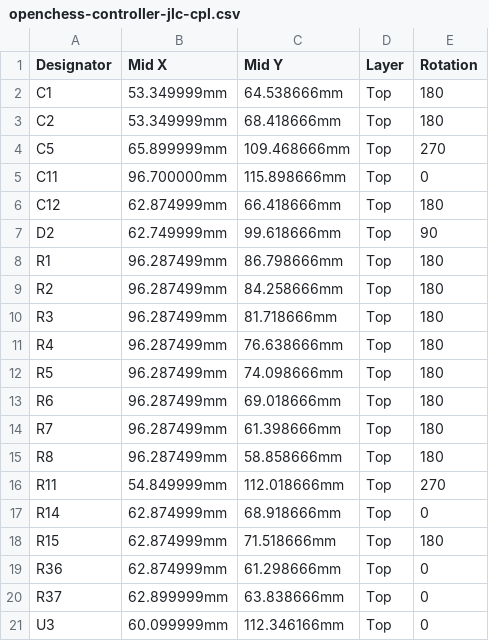
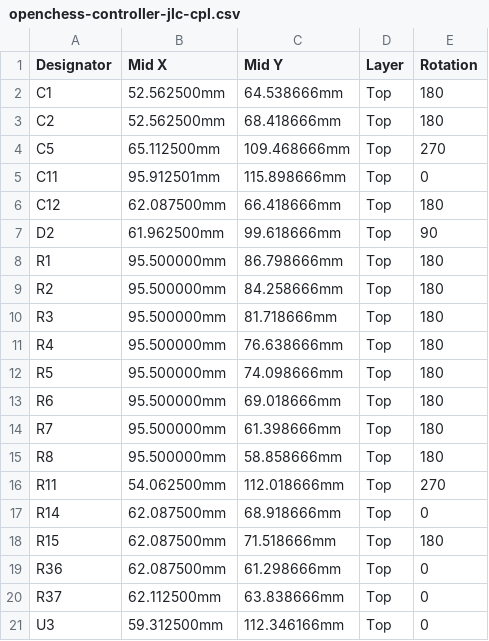
Before and after one commit to PaoloJN/openchess, a CSV file: hardware/hardware-controller/assembly/openchess-controller-jlc-cpl.csv, drawn as a sheet.

```diff
--- a/hardware/hardware-controller/assembly/openchess-controller-jlc-cpl.csv
+++ b/hardware/hardware-controller/assembly/openchess-controller-jlc-cpl.csv
@@ -1,21 +1,21 @@
 Designator,Mid X,Mid Y,Layer,Rotation
-C1,53.349999mm,64.538666mm,Top,180
-C2,53.349999mm,68.418666mm,Top,180
-C5,65.899999mm,109.468666mm,Top,270
-C11,96.700000mm,115.898666mm,Top,0
-C12,62.874999mm,66.418666mm,Top,180
-D2,62.749999mm,99.618666mm,Top,90
-R1,96.287499mm,86.798666mm,Top,180
-R2,96.287499mm,84.258666mm,Top,180
-R3,96.287499mm,81.718666mm,Top,180
-R4,96.287499mm,76.638666mm,Top,180
-R5,96.287499mm,74.098666mm,Top,180
-R6,96.287499mm,69.018666mm,Top,180
-R7,96.287499mm,61.398666mm,Top,180
-R8,96.287499mm,58.858666mm,Top,180
-R11,54.849999mm,112.018666mm,Top,270
-R14,62.874999mm,68.918666mm,Top,0
-R15,62.874999mm,71.518666mm,Top,180
-R36,62.874999mm,61.298666mm,Top,0
-R37,62.899999mm,63.838666mm,Top,0
-U3,60.099999mm,112.346166mm,Top,0
+C1,52.562500mm,64.538666mm,Top,180
+C2,52.562500mm,68.418666mm,Top,180
+C5,65.112500mm,109.468666mm,Top,270
+C11,95.912501mm,115.898666mm,Top,0
+C12,62.087500mm,66.418666mm,Top,180
+D2,61.962500mm,99.618666mm,Top,90
+R1,95.500000mm,86.798666mm,Top,180
+R2,95.500000mm,84.258666mm,Top,180
+R3,95.500000mm,81.718666mm,Top,180
+R4,95.500000mm,76.638666mm,Top,180
+R5,95.500000mm,74.098666mm,Top,180
+R6,95.500000mm,69.018666mm,Top,180
+R7,95.500000mm,61.398666mm,Top,180
+R8,95.500000mm,58.858666mm,Top,180
+R11,54.062500mm,112.018666mm,Top,270
+R14,62.087500mm,68.918666mm,Top,0
+R15,62.087500mm,71.518666mm,Top,180
+R36,62.087500mm,61.298666mm,Top,0
+R37,62.112500mm,63.838666mm,Top,0
+U3,59.312500mm,112.346166mm,Top,0
```
Also changed, not shown: hardware/hardware-board-3x3/assembly/openchess-board-3x3-all-pos.csv, hardware/hardware-board-3x3/assembly/openchess-board-3x3-jlc-cpl.csv, 34 other files.
